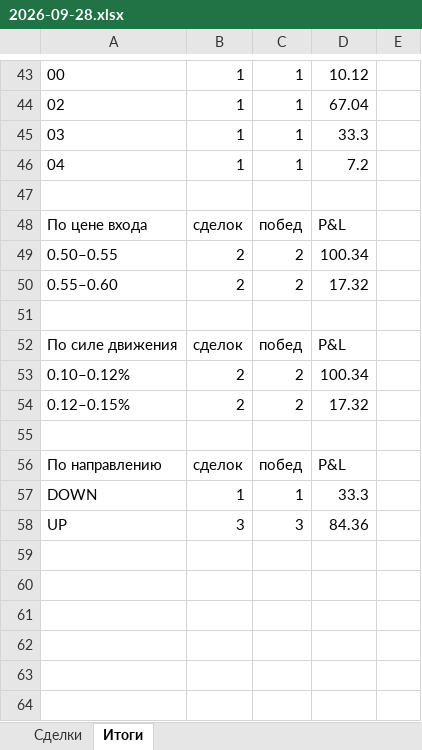
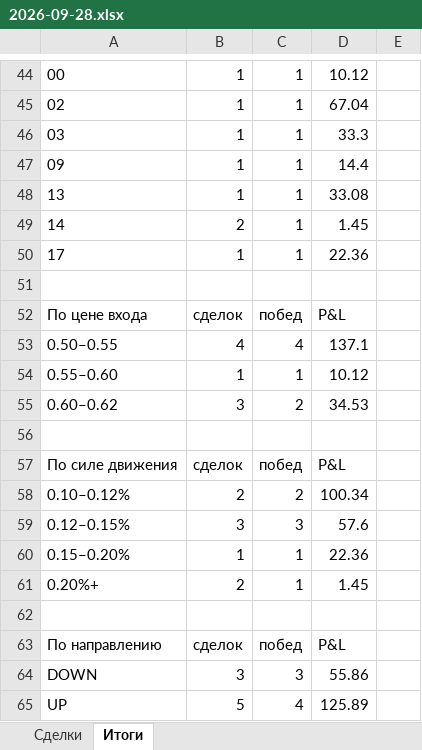
Before and after one commit to n85t594ht5-creator/polybot, an Excel workbook: reports/2026-09-28.xlsx, sheet Итоги, drawn as a sheet; only a part is shown, gaps mark what is left out; values as stored, in another font and other column widths than the file's, no borders; removed rows and columns are numbered as before the commit, all else as after; the diff covers the shown part only; the diff names each change by its address in the sheet, - before the commit and + after, or states it on an @@ line.

```diff
--- a/reports/2026-09-28.xlsx (sheet Итоги)
+++ b/reports/2026-09-28.xlsx (sheet Итоги)
-A47: 04
+A47: 09
-D47: 7.2
+D47: 14.4
+row 48: 13 | 1 | 1 | 33.08
+row 49: 14 | 2 | 1 | 1.45
+row 50: 17 | 1 | 1 | 22.36
-row 49: 0.50–0.55 | 2 | 2 | 100.34
-row 50: 0.55–0.60 | 2 | 2 | 17.32
+row 53: 0.50–0.55 | 4 | 4 | 137.1
+row 54: 0.55–0.60 | 1 | 1 | 10.12
+row 55: 0.60–0.62 | 3 | 2 | 34.53
-row 54: 0.12–0.15% | 2 | 2 | 17.32
+row 59: 0.12–0.15% | 3 | 3 | 57.6
+row 60: 0.15–0.20% | 1 | 1 | 22.36
+row 61: 0.20%+ | 2 | 1 | 1.45
-row 57: DOWN | 1 | 1 | 33.3
-A64: UP
+A64: DOWN
-D64: 84.36
+D64: 55.86
+row 65: UP | 5 | 4 | 125.89
```
Also changed, not shown: 12 added rows, 11 removed rows and 23 edited cells elsewhere in this sheet, sheet Сделки, reports/2026-09-27.xlsx, 4 other files.
